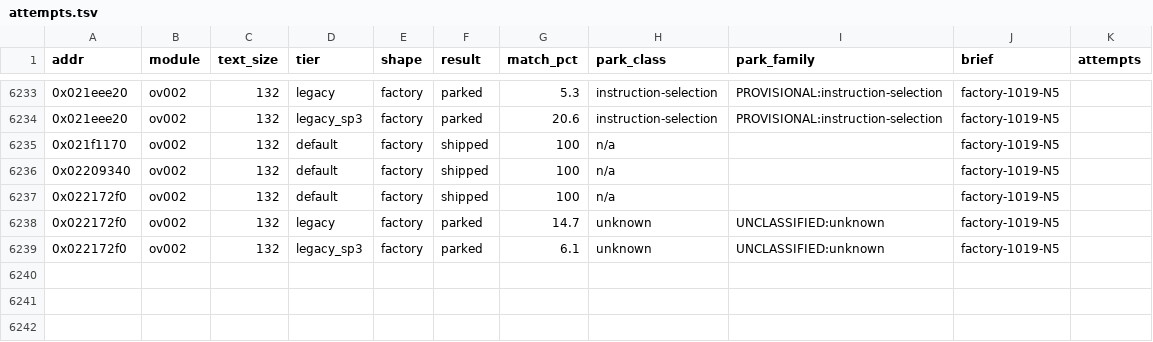
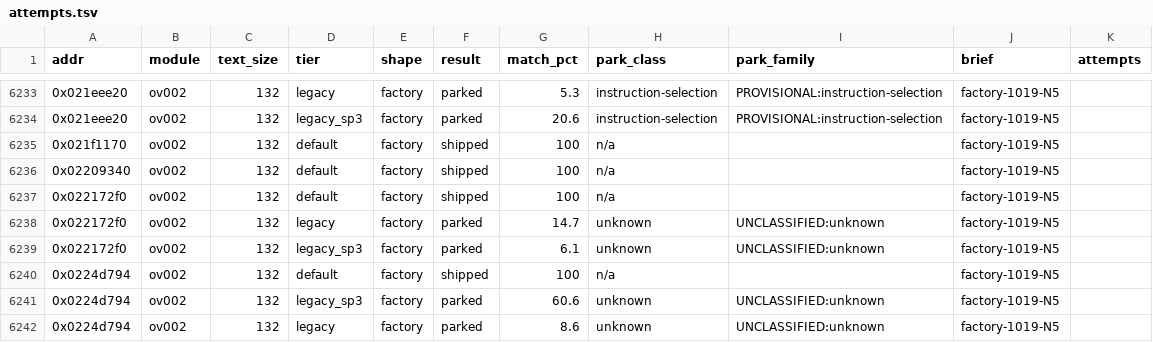
Before and after one commit to cntrl-alt-lenny/gx-spirit-caller, a TSV file: docs/ledger/attempts.tsv, drawn as a sheet; only a part is shown, gaps mark what is left out; the diff names each change by its address in the sheet, - before the commit and + after, or states it on an @@ line.

Commit message:
factory N5: func_ov002_0224d794 matched in C (default, 132 B)

```diff
--- a/docs/ledger/attempts.tsv
+++ b/docs/ledger/attempts.tsv
+row 6240: 0x0224d794 | ov002 | 132 | default | factory | shipped | 100 | n/a |  | factory-1019-N5
+row 6241: 0x0224d794 | ov002 | 132 | legacy_sp3 | factory | parked | 60.6 | unknown | UNCLASSIFIED:unknown | factory-1019-N5
+row 6242: 0x0224d794 | ov002 | 132 | legacy | factory | parked | 8.6 | unknown | UNCLASSIFIED:unknown | factory-1019-N5
```
Also changed, not shown: 3 other files.
